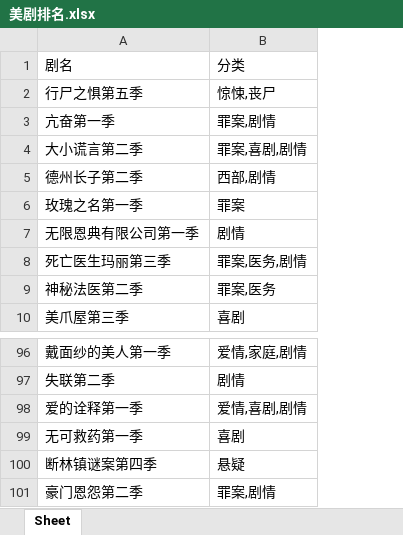
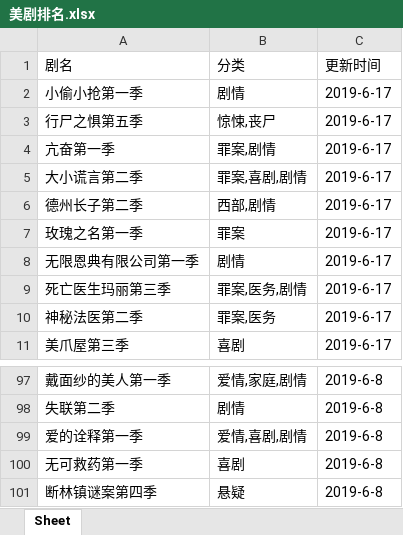
Before and after one commit to kylerao123/-, an Excel workbook: meiju/美剧排名.xlsx, sheet Sheet, drawn as a sheet; only a part is shown, gaps mark what is left out; values as stored, in another font and other column widths than the file's, no borders; removed rows and columns are numbered as before the commit, all else as after; the diff names each change by its address in the sheet, - before the commit and + after, or states it on an @@ line.

```diff
--- a/meiju/美剧排名.xlsx (sheet Sheet)
+++ b/meiju/美剧排名.xlsx (sheet Sheet)
+column C, row 1: 更新时间; rows 3-11: all 2019-6-17; rows 97-101: all 2019-6-8
+row 2: 小偷小抢第一季 | 剧情 | 2019-6-17
-row 101: 豪门恩怨第二季 | 罪案,剧情
```
Also changed, not shown: 3 other files.
